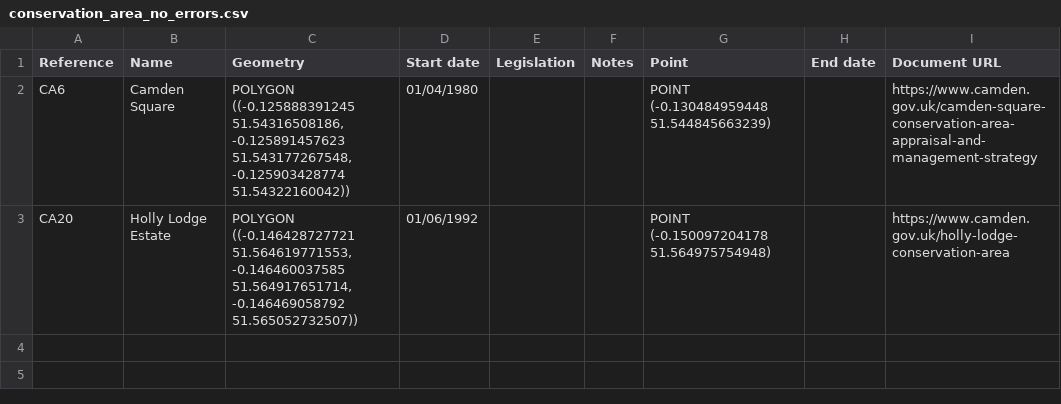
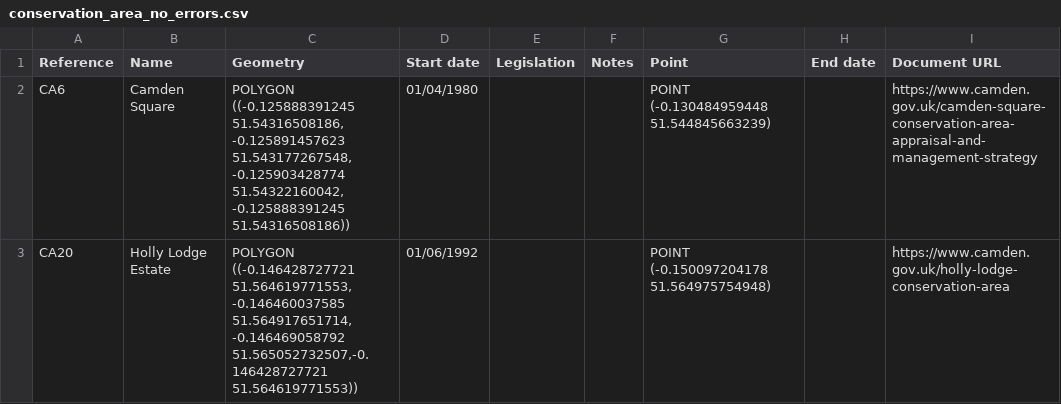
Before and after one commit to jimmytidey/jupyter-analysis, a CSV file: endpoint_checker/examples/conservation_area_no_errors.csv, drawn as a sheet.

Commit message:
adding conservation_area_checker() return value

```diff
--- a/endpoint_checker/examples/conservation_area_no_errors.csv
+++ b/endpoint_checker/examples/conservation_area_no_errors.csv
@@ -1,3 +1,3 @@
 Reference,Name,Geometry,Start date,Legislation,Notes,Point,End date,Document URL
-CA6,Camden Square,"POLYGON ((-0.125888391245 51.54316508186, -0.125891457623 51.543177267548, -0.125903428774 51.54322160042))",01/04/1980,,,POINT (-0.130484959448 51.544845663239),,https://www.camden.gov.uk/camden-square-conservation-area-appraisal-and-management-strategy
-CA20,Holly Lodge Estate,"POLYGON ((-0.146428727721 51.564619771553, -0.146460037585 51.564917651714, -0.146469058792 51.565052732507))",01/06/1992,,,POINT (-0.150097204178 51.564975754948),,https://www.camden.gov.uk/holly-lodge-conservation-area
+CA6,Camden Square,"POLYGON ((-0.125888391245 51.54316508186, -0.125891457623 51.543177267548, -0.125903428774 51.54322160042, -0.125888391245 51.54316508186))",01/04/1980,,,POINT (-0.130484959448 51.544845663239),,https://www.camden.gov.uk/camden-square-conservation-area-appraisal-and-management-strategy
+CA20,Holly Lodge Estate,"POLYGON ((-0.146428727721 51.564619771553, -0.146460037585 51.564917651714, -0.146469058792 51.565052732507,-0.146428727721 51.564619771553))",01/06/1992,,,POINT (-0.150097204178 51.564975754948),,https://www.camden.gov.uk/holly-lodge-conservation-area
```
Also changed, not shown: endpoint_checker/examples/conservation_area_bad_field_names.csv, 2 other files.
